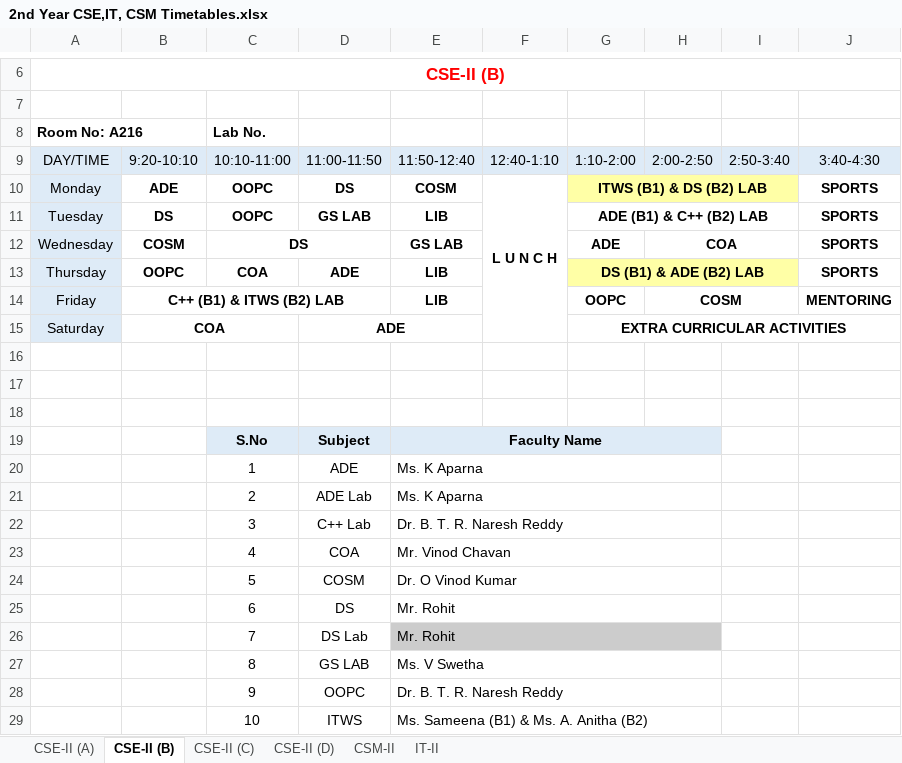
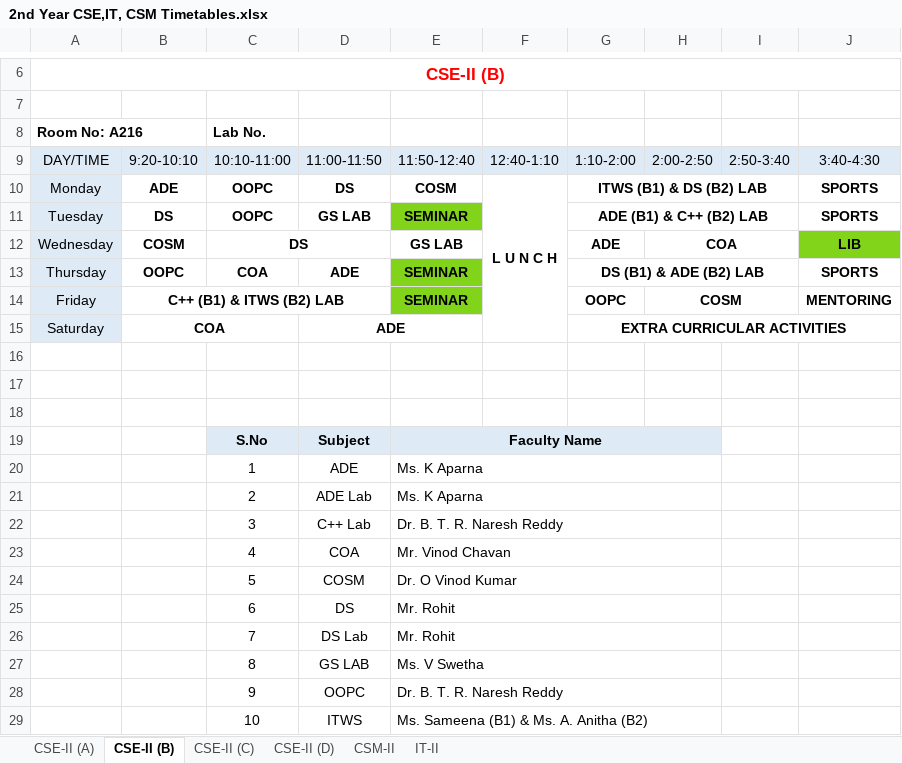
Before and after one commit to 1-rohit/tt, an Excel workbook: 2nd Year CSE,IT, CSM Timetables.xlsx, sheet CSE-II (B), drawn as a sheet; only a part is shown, gaps mark what is left out; values as stored, in another font and other column widths than the file's, no borders; the diff names each change by its address in the sheet, - before the commit and + after, or states it on an @@ line.

Commit message:
Resolved DS Lab for CSE-2D,IT. Assigned CPE Lab for ECE-1. Assigned PPS-1A to Ms. Keerthi and Kept PPS-1E on Thu(4th Period) from Wednesday. Switched PPS-1D(Mr. Krishna Rao) from Wed(8th Period) to Tue(3rd Period). Replaced Library hour to Seminar hours in the forenoon hours.

```diff
--- a/2nd Year CSE,IT, CSM Timetables.xlsx (sheet CSE-II (B))
+++ b/2nd Year CSE,IT, CSM Timetables.xlsx (sheet CSE-II (B))
-G10:I10 fill: #FFFFA6
+G10:I10 fill: none
-E11: LIB
+E11: SEMINAR
-E11 fill: none
+E11 fill: #81D41A
-J12: SPORTS
+J12: LIB
-J12 fill: none
+J12 fill: #81D41A
-E13:E14: LIB
+E13:E14: SEMINAR
-E13:E14 fill: none
+E13:E14 fill: #81D41A
-G13:I13 fill: #FFFFA6
+G13:I13 fill: none
-E26:H26 fill: #CCCCCC
+E26:H26 fill: none
```
Also changed, not shown: sheet IT-II, sheet CSM-II, sheet CSE-II (A), sheet CSE-II (C), sheet CSE-II (D), 1st Year CSE, CSM, CS, DS, ECE Timetables.xlsx, Faculty Time Table-CSE,IT.xlsx.
